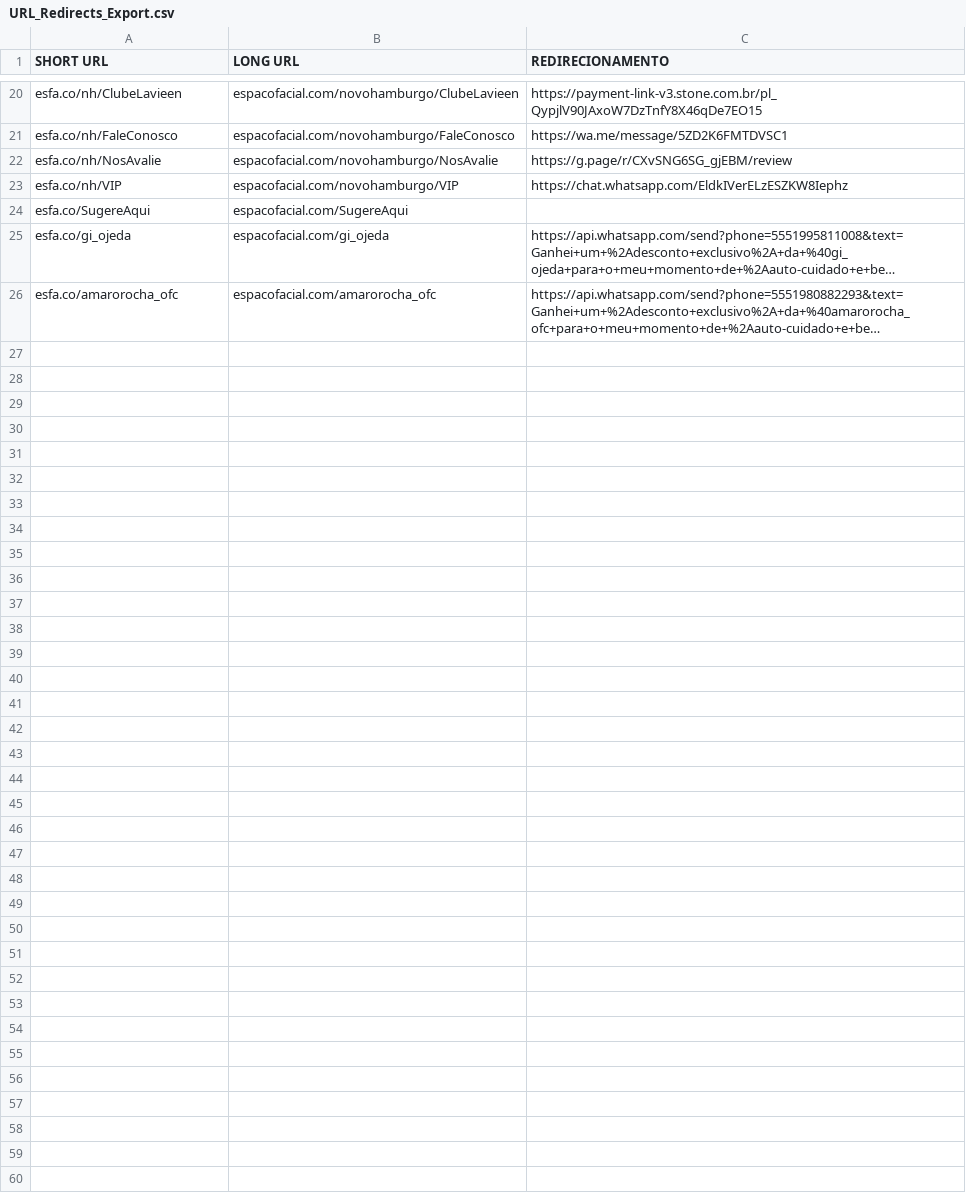
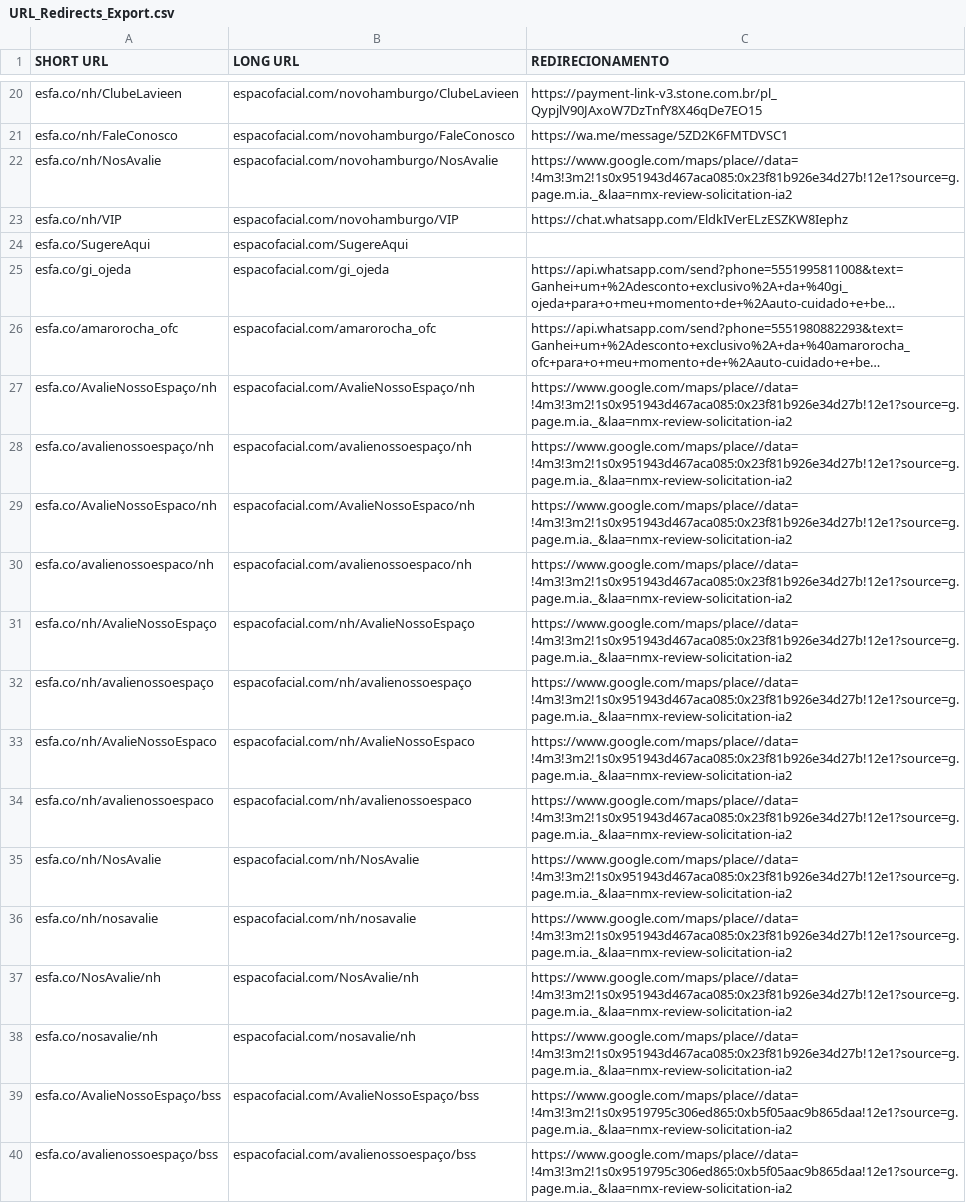
Before and after one commit to jubenitogarcia/skincos, a CSV file: website/URL_Redirects_Export.csv, drawn as a sheet; only a part is shown, gaps mark what is left out; long unchanged cells end in …; the diff covers the shown part only; the diff names each change by its address in the sheet, - before the commit and + after, or states it on an @@ line.

Commit message:
website: polish homepage, booking, and tracking flows

```diff
--- a/website/URL_Redirects_Export.csv
+++ b/website/URL_Redirects_Export.csv
-C22 (REDIRECIONAMENTO): https://g.page/r/CXvSNG6SG_gjEBM/review
+C22 (REDIRECIONAMENTO): https://www.google.com/maps/place//data=!4m3!3m2!1s0x951943d467aca085:0x23f81b926e34d27b!12e1?source=g.page.m.ia._&laa=nmx-review-solicitation-ia2
+row 27: esfa.co/AvalieNossoEspaço/nh | espacofacial.com/AvalieNossoEspaço/nh | https://www.google.com/maps/place//data=!4m3!3m2!1s0x951943d467aca085:0x23f81b926e34d27b!12e1?source=g.page.m.ia._&laa=nmx-review-solicitation-ia2
+row 28: esfa.co/avalienossoespaço/nh | espacofacial.com/avalienossoespaço/nh | https://www.google.com/maps/place//data=!4m3!3m2!1s0x951943d467aca085:0x23f81b926e34d27b!12e1?source=g.page.m.ia._&laa=nmx-review-solicitation-ia2
+row 29: esfa.co/AvalieNossoEspaco/nh | espacofacial.com/AvalieNossoEspaco/nh | https://www.google.com/maps/place//data=!4m3!3m2!1s0x951943d467aca085:0x23f81b926e34d27b!12e1?source=g.page.m.ia._&laa=nmx-review-solicitation-ia2
+row 30: esfa.co/avalienossoespaco/nh | espacofacial.com/avalienossoespaco/nh | https://www.google.com/maps/place//data=!4m3!3m2!1s0x951943d467aca085:0x23f81b926e34d27b!12e1?source=g.page.m.ia._&laa=nmx-review-solicitation-ia2
+row 31: esfa.co/nh/AvalieNossoEspaço | espacofacial.com/nh/AvalieNossoEspaço | https://www.google.com/maps/place//data=!4m3!3m2!1s0x951943d467aca085:0x23f81b926e34d27b!12e1?source=g.page.m.ia._&laa=nmx-review-solicitation-ia2
+row 32: esfa.co/nh/avalienossoespaço | espacofacial.com/nh/avalienossoespaço | https://www.google.com/maps/place//data=!4m3!3m2!1s0x951943d467aca085:0x23f81b926e34d27b!12e1?source=g.page.m.ia._&laa=nmx-review-solicitation-ia2
+row 33: esfa.co/nh/AvalieNossoEspaco | espacofacial.com/nh/AvalieNossoEspaco | https://www.google.com/maps/place//data=!4m3!3m2!1s0x951943d467aca085:0x23f81b926e34d27b!12e1?source=g.page.m.ia._&laa=nmx-review-solicitation-ia2
+row 34: esfa.co/nh/avalienossoespaco | espacofacial.com/nh/avalienossoespaco | https://www.google.com/maps/place//data=!4m3!3m2!1s0x951943d467aca085:0x23f81b926e34d27b!12e1?source=g.page.m.ia._&laa=nmx-review-solicitation-ia2
+row 35: esfa.co/nh/NosAvalie | espacofacial.com/nh/NosAvalie | https://www.google.com/maps/place//data=!4m3!3m2!1s0x951943d467aca085:0x23f81b926e34d27b!12e1?source=g.page.m.ia._&laa=nmx-review-solicitation-ia2
+row 36: esfa.co/nh/nosavalie | espacofacial.com/nh/nosavalie | https://www.google.com/maps/place//data=!4m3!3m2!1s0x951943d467aca085:0x23f81b926e34d27b!12e1?source=g.page.m.ia._&laa=nmx-review-solicitation-ia2
+row 37: esfa.co/NosAvalie/nh | espacofacial.com/NosAvalie/nh | https://www.google.com/maps/place//data=!4m3!3m2!1s0x951943d467aca085:0x23f81b926e34d27b!12e1?source=g.page.m.ia._&laa=nmx-review-solicitation-ia2
+row 38: esfa.co/nosavalie/nh | espacofacial.com/nosavalie/nh | https://www.google.com/maps/place//data=!4m3!3m2!1s0x951943d467aca085:0x23f81b926e34d27b!12e1?source=g.page.m.ia._&laa=nmx-review-solicitation-ia2
+row 39: esfa.co/AvalieNossoEspaço/bss | espacofacial.com/AvalieNossoEspaço/bss | https://www.google.com/maps/place//data=!4m3!3m2!1s0x9519795c306ed865:0xb5f05aac9b865daa!12e1?source=g.page.m.ia._&laa=nmx-review-solicitation-ia2
+row 40: esfa.co/avalienossoespaço/bss | espacofacial.com/avalienossoespaço/bss | https://www.google.com/maps/place//data=!4m3!3m2!1s0x9519795c306ed865:0xb5f05aac9b865daa!12e1?source=g.page.m.ia._&laa=nmx-review-solicitation-ia2
```
Also changed, not shown: 10 added rows and 1 edited cell elsewhere in this file, 49 other files.
